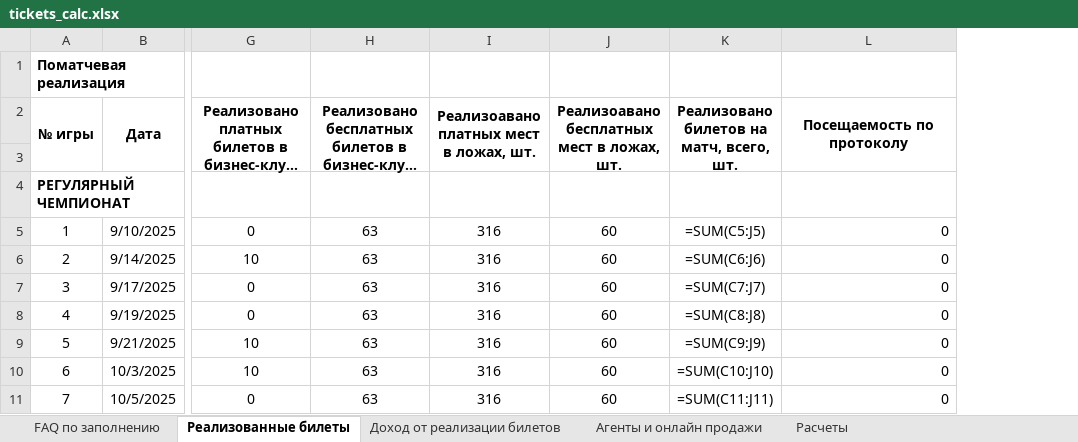
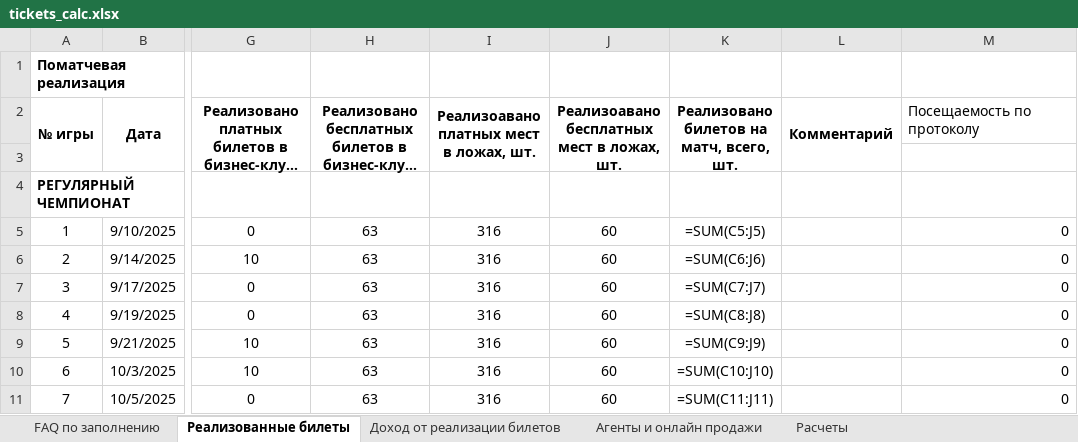
Before and after one commit to janecooll25/season_report, an Excel workbook: output/tickets_calc.xlsx, sheet Реализованные билеты, drawn as a sheet; only a part is shown, gaps mark what is left out; long unchanged cells end in …; values as stored, in another font and other column widths than the file's, no borders; formulas without a stored value are shown as written; removed rows and columns are numbered as before the commit, all else as after; the diff names each change by its address in the sheet, - before the commit and + after, or states it on an @@ line.

```diff
--- a/output/tickets_calc.xlsx (sheet Реализованные билеты)
+++ b/output/tickets_calc.xlsx (sheet Реализованные билеты)
+column L (Комментарий), empty
@@ M2 bold: on → off, alignment: center → left @@
-L2:L3 merged
```
Also changed, not shown: sheet Расчеты, 2 other files.
